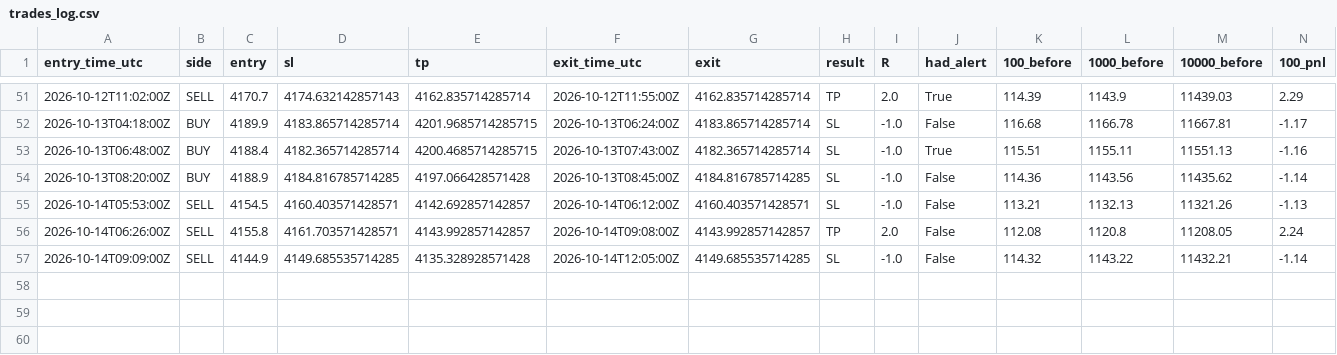
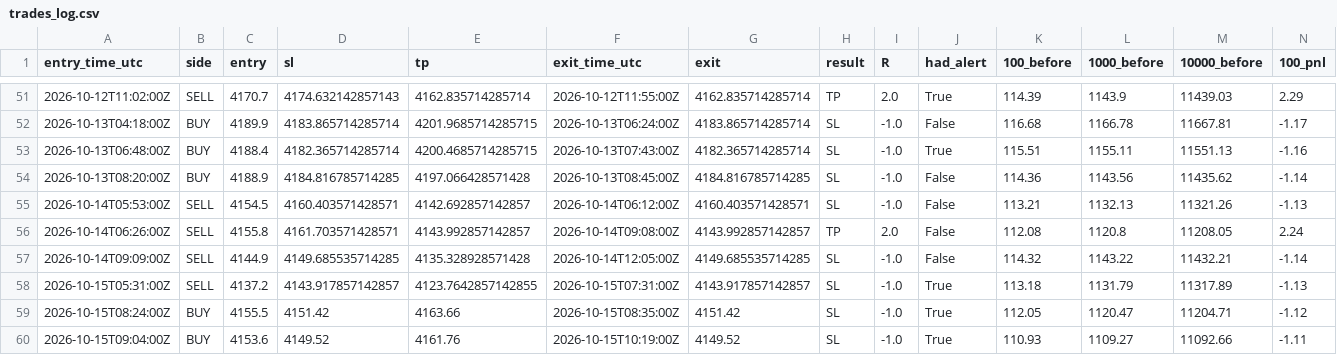
Before and after one commit to VybeEdge/paxg-orb-monitor2, a CSV file: trades_log.csv, drawn as a sheet; only a part is shown, gaps mark what is left out; rows hold the shown columns only; the diff names each change by its address in the sheet, - before the commit and + after, or states it on an @@ line.

```diff
--- a/trades_log.csv
+++ b/trades_log.csv
+row 58: 2026-10-15T05:31:00Z | SELL | 4137.2 | 4143.917857142857 | 4123.7642857142855 | 2026-10-15T07:31:00Z | 4143.917857142857 | SL | -1.0 | True | 113.18 | 1131.79 | 11317.89 | -1.13
+row 59: 2026-10-15T08:24:00Z | BUY | 4155.5 | 4151.42 | 4163.66 | 2026-10-15T08:35:00Z | 4151.42 | SL | -1.0 | True | 112.05 | 1120.47 | 11204.71 | -1.12
+row 60: 2026-10-15T09:04:00Z | BUY | 4153.6 | 4149.52 | 4161.76 | 2026-10-15T10:19:00Z | 4149.52 | SL | -1.0 | True | 110.93 | 1109.27 | 11092.66 | -1.11
```
Also changed, not shown: alerts_log.csv, 4 other files.
